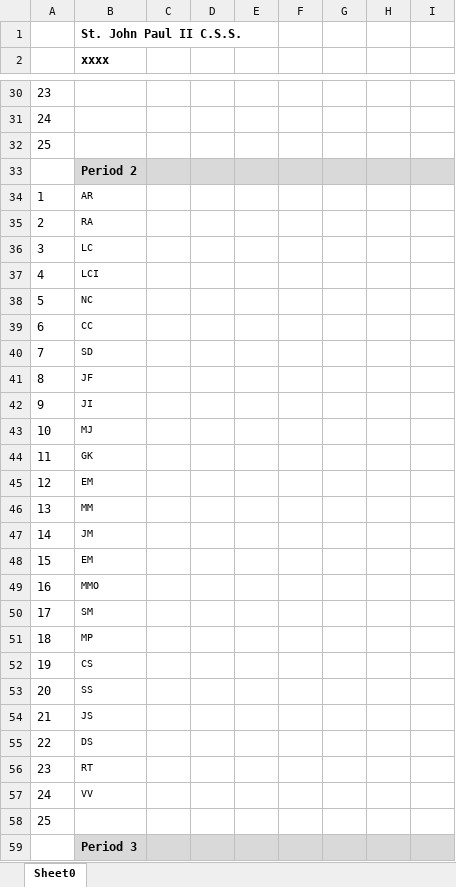
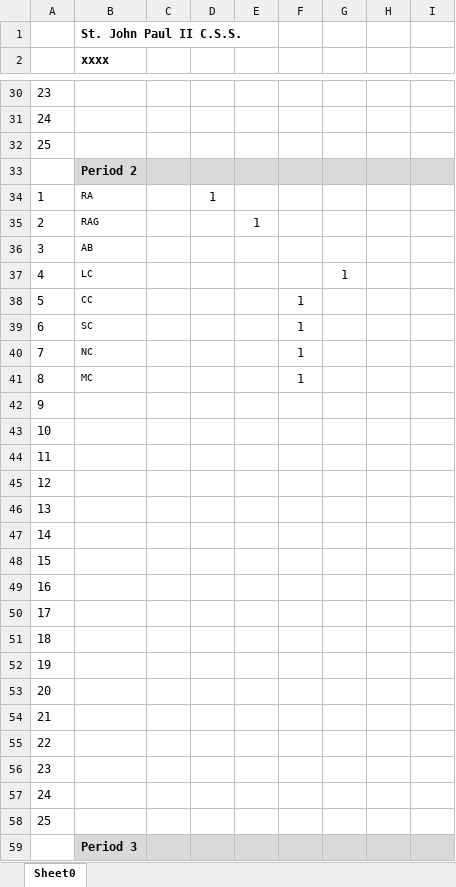
Before and after one commit to Zach-Smith/CS2043-Team-6-Project, an Excel workbook: Worksheet_Processing/updated-file.xlsx, sheet Sheet0, drawn as a sheet; only a part is shown, gaps mark what is left out; values as stored, in another font and other column widths than the file's, no borders; the diff covers the shown part only; the diff names each change by its address in the sheet, - before the commit and + after, or states it on an @@ line.

```diff
--- a/Worksheet_Processing/updated-file.xlsx (sheet Sheet0)
+++ b/Worksheet_Processing/updated-file.xlsx (sheet Sheet0)
-B34 (xxxx): AR
+B34 (xxxx): RA
-D34: (empty)
+D34: 1
-B35 (xxxx): RA
+B35 (xxxx): RAG
-E35: (empty)
+E35: 1
-B36 (xxxx): LC
+B36 (xxxx): AB
-B37 (xxxx): LCI
+B37 (xxxx): LC
-G37: (empty)
+G37: 1
-B38 (xxxx): NC
+B38 (xxxx): CC
-F38:F41: (empty)
+F38:F41: 1
-B39 (xxxx): CC
+B39 (xxxx): SC
-B40 (xxxx): SD
+B40 (xxxx): NC
-B41 (xxxx): JF
+B41 (xxxx): MC
-B42 (xxxx): JI
+B42 (xxxx): (empty)
-B43 (xxxx): MJ
+B43 (xxxx): (empty)
-B44 (xxxx): GK
+B44 (xxxx): (empty)
-B45 (xxxx): EM
+B45 (xxxx): (empty)
-B46 (xxxx): MM
+B46 (xxxx): (empty)
-B47 (xxxx): JM
+B47 (xxxx): (empty)
-B48 (xxxx): EM
+B48 (xxxx): (empty)
-B49 (xxxx): MMO
+B49 (xxxx): (empty)
-B50 (xxxx): SM
+B50 (xxxx): (empty)
-B51 (xxxx): MP
+B51 (xxxx): (empty)
-B52 (xxxx): CS
+B52 (xxxx): (empty)
-B53 (xxxx): SS
+B53 (xxxx): (empty)
-B54 (xxxx): JS
+B54 (xxxx): (empty)
-B55 (xxxx): DS
+B55 (xxxx): (empty)
-B56 (xxxx): RT
+B56 (xxxx): (empty)
-B57 (xxxx): VV
+B57 (xxxx): (empty)
```
Also changed, not shown: 66 edited cells and cell formats elsewhere in this sheet, Worksheet_Processing/OnCall_Tallies_Example_edited.xlsx, Worksheet_Processing/Workbook-Term2017-2018W.xlsx, 11 other files.
